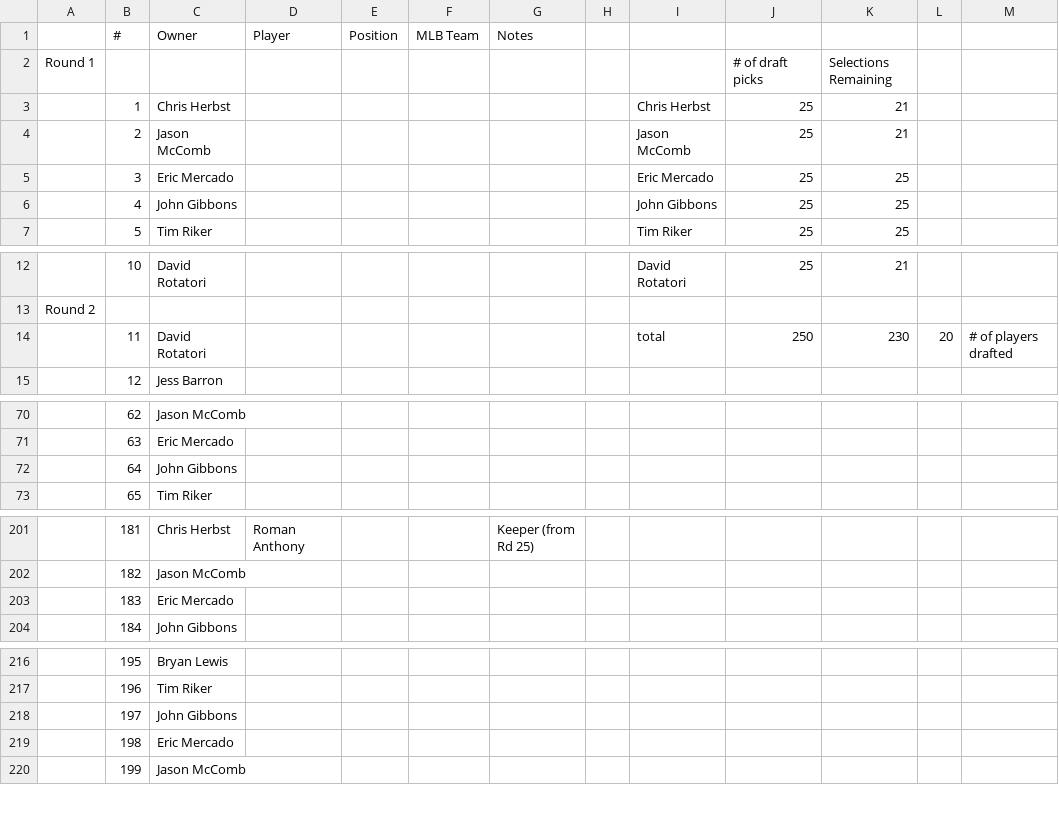
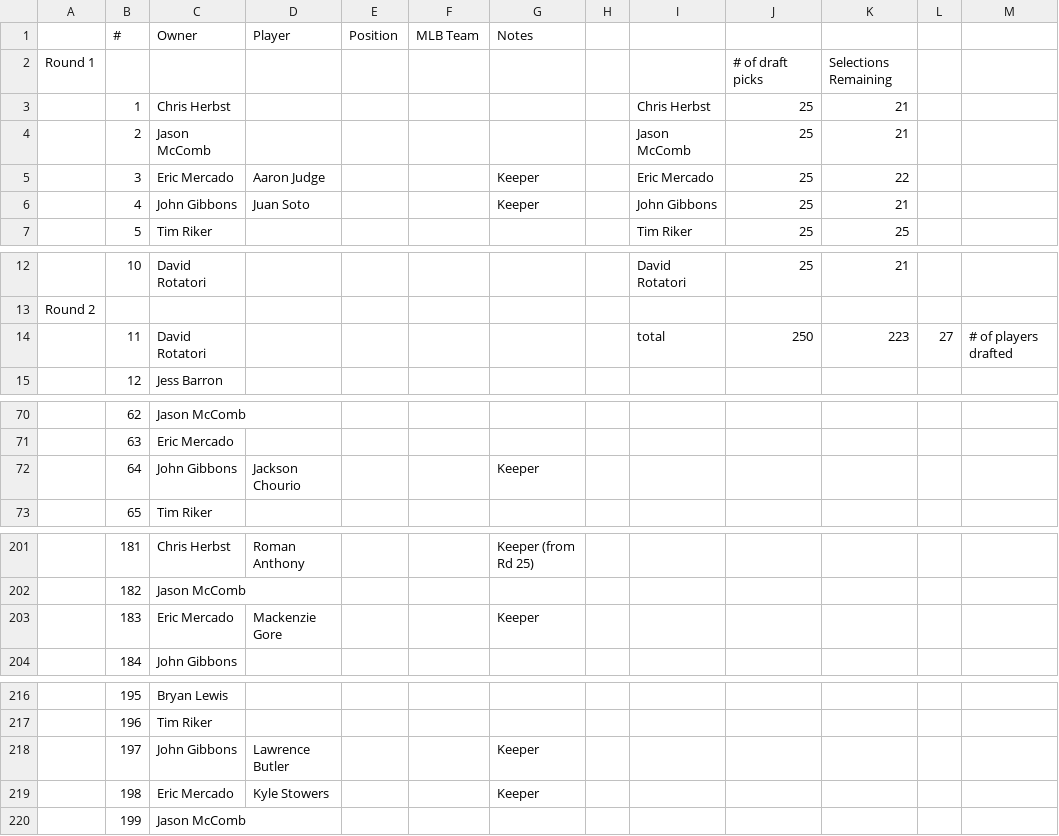
Before and after one commit to johngibbons/fantasy-baseball-helper, a CSV file: 2026_draft_order.csv, drawn as a sheet; only a part is shown, gaps mark what is left out; the diff covers the shown part only; the diff names each change by its address in the sheet, - before the commit and + after, or states it on an @@ line.

```diff
--- a/2026_draft_order.csv
+++ b/2026_draft_order.csv
-D5 (Player): (empty)
+D5 (Player): Aaron Judge
-G5:G6 (Notes): (empty)
+G5:G6 (Notes): Keeper
-K5: 25
+K5: 22
-D6 (Player): (empty)
+D6 (Player): Juan Soto
-K6: 25
+K6: 21
-K14: 230
+K14: 223
-L14: 20
+L14: 27
-D72 (Player): (empty)
+D72 (Player): Jackson Chourio
-G72 (Notes): (empty)
+G72 (Notes): Keeper
-D203 (Player): (empty)
+D203 (Player): Mackenzie Gore
-G203 (Notes): (empty)
+G203 (Notes): Keeper
-D218 (Player): (empty)
+D218 (Player): Lawrence Butler
-G218:G219 (Notes): (empty)
+G218:G219 (Notes): Keeper
-D219 (Player): (empty)
+D219 (Player): Kyle Stowers
```
Also changed, not shown: 2 edited cells elsewhere in this file, 2026_draft.csv, 2 other files.
